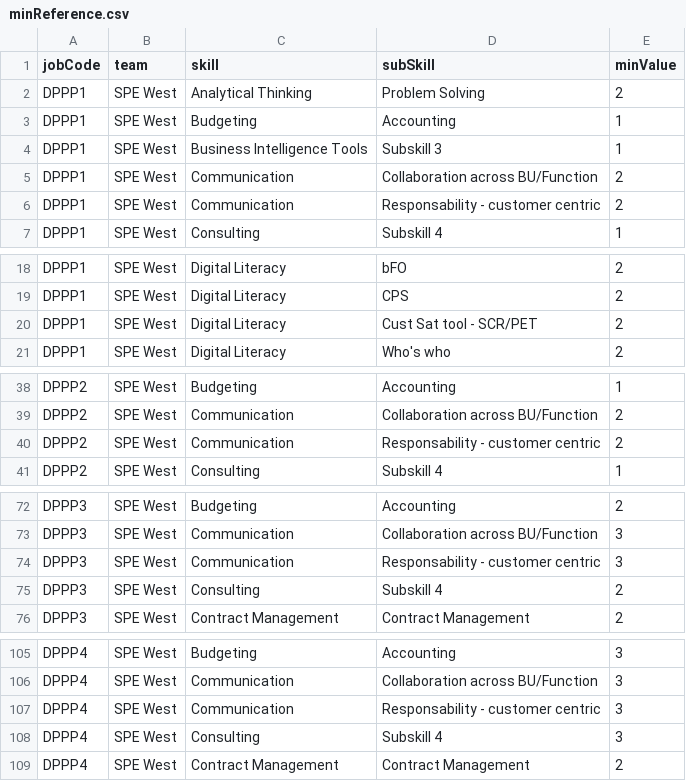
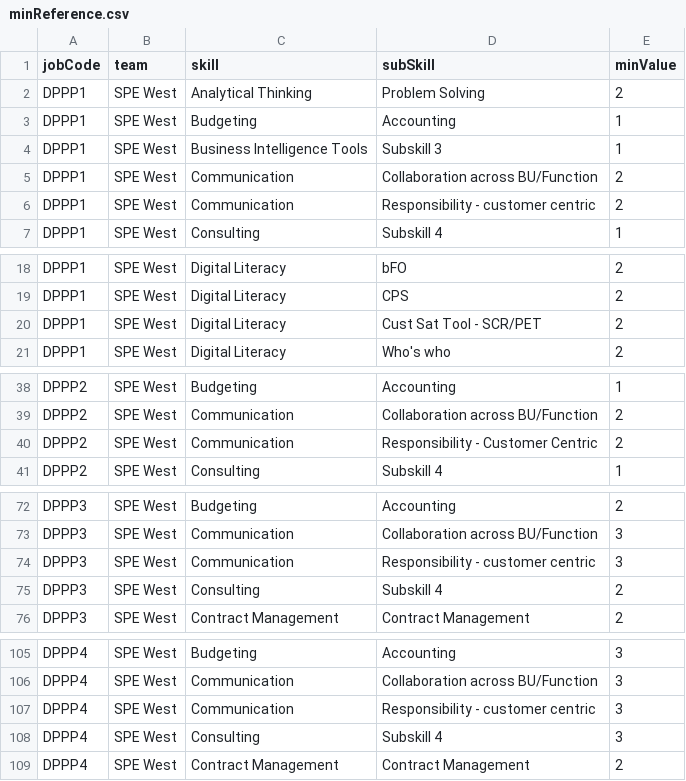
Before and after one commit to bhavsar-r/PM_Skill_Dashboard, a CSV file: minReference.csv, drawn as a sheet; only a part is shown, gaps mark what is left out; the diff covers the shown part only.

Commit message:
Add files via upload

```diff
--- a/minReference.csv
+++ b/minReference.csv
@@ -5,3 +5,3 @@ DPPP1,SPE West,Business Intelligence Tools,Subskill 3,1
 DPPP1,SPE West,Communication,Collaboration across BU/Function,2
-DPPP1,SPE West,Communication,Responsability - customer centric,2
+DPPP1,SPE West,Communication,Responsibility - customer centric,2
 DPPP1,SPE West,Consulting,Subskill 4,1
@@ -19,3 +19,3 @@ DPPP1,SPE West,Digital Literacy,bFO,2
 DPPP1,SPE West,Digital Literacy,CPS,2
-DPPP1,SPE West,Digital Literacy,Cust Sat tool - SCR/PET,2
+DPPP1,SPE West,Digital Literacy,Cust Sat Tool - SCR/PET,2
 DPPP1,SPE West,Digital Literacy,Who's who,2
@@ -39,3 +39,3 @@ DPPP2,SPE West,Budgeting,Accounting,1
 DPPP2,SPE West,Communication,Collaboration across BU/Function,2
-DPPP2,SPE West,Communication,Responsability - customer centric,2
+DPPP2,SPE West,Communication,Responsibility - Customer Centric,2
 DPPP2,SPE West,Consulting,Subskill 4,1
@@ -73,3 +73,3 @@ DPPP3,SPE West,Budgeting,Accounting,2
 DPPP3,SPE West,Communication,Collaboration across BU/Function,3
-DPPP3,SPE West,Communication,Responsability - customer centric,3
+DPPP3,SPE West,Communication,Responsibility - customer centric,3
 DPPP3,SPE West,Consulting,Subskill 4,2
@@ -106,3 +106,3 @@ DPPP4,SPE West,Budgeting,Accounting,3
 DPPP4,SPE West,Communication,Collaboration across BU/Function,3
-DPPP4,SPE West,Communication,Responsability - customer centric,3
+DPPP4,SPE West,Communication,Responsibility - customer centric,3
 DPPP4,SPE West,Consulting,Subskill 4,3
```
Also changed, not shown: 45 edited cells elsewhere in this file.
